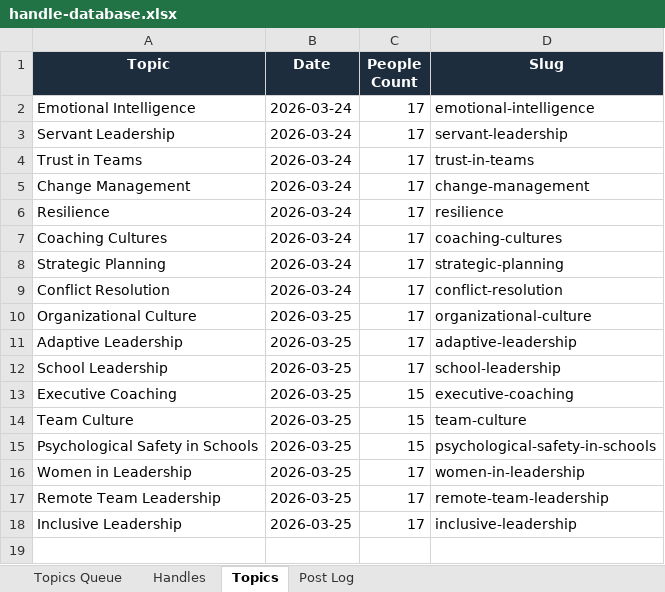
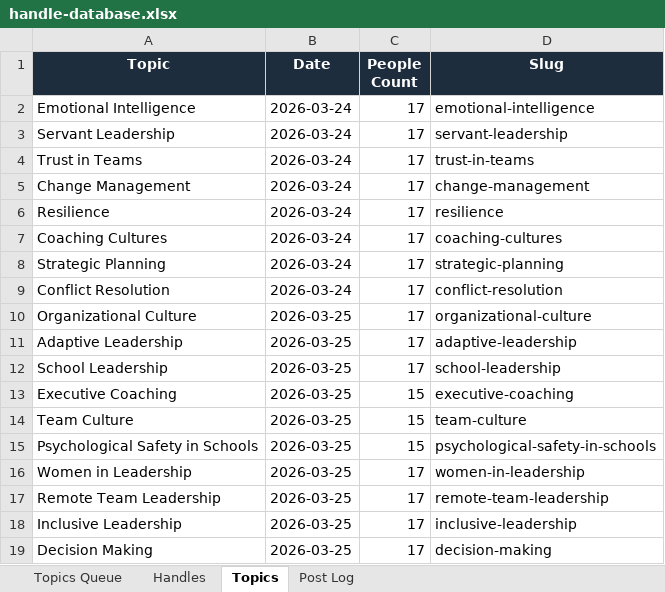
Before and after one commit to jonno-alt/social-images, an Excel workbook: data/handle-database.xlsx, sheet Topics, drawn as a sheet; values as stored, in another font and other column widths than the file's, no borders; the diff names each change by its address in the sheet, - before the commit and + after, or states it on an @@ line.

Commit message:
Update handle database — Decision Making

```diff
--- a/data/handle-database.xlsx (sheet Topics)
+++ b/data/handle-database.xlsx (sheet Topics)
+row 19: Decision Making | 2026-03-25 | 17 | decision-making
```
Also changed, not shown: sheet Handles, sheet Post Log, sheet Topics Queue.
